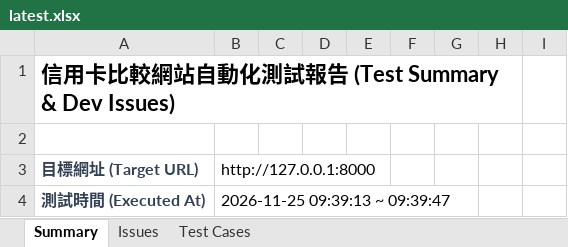
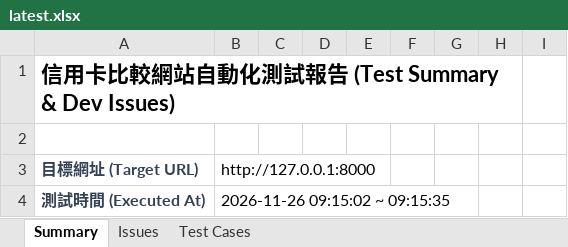
Before and after one commit to huangyj915/credit_card_test, an Excel workbook: latest.xlsx, sheet Summary, drawn as a sheet; only a part is shown; values as stored, in another font and other column widths than the file's, no borders; the diff covers the shown part only; the diff names each change by its address in the sheet, - before the commit and + after, or states it on an @@ line.

```diff
--- a/latest.xlsx (sheet Summary)
+++ b/latest.xlsx (sheet Summary)
-B4: 2026-11-25 09:39:13 ~ 09:39:47
+B4: 2026-11-26 09:15:02 ~ 09:15:35
```
Also changed, not shown: 1 added row, 1 removed row and 1 edited cell elsewhere in this sheet, sheet Issues, sheet Test Cases, test-history-summary.xlsx, 2 other files.
